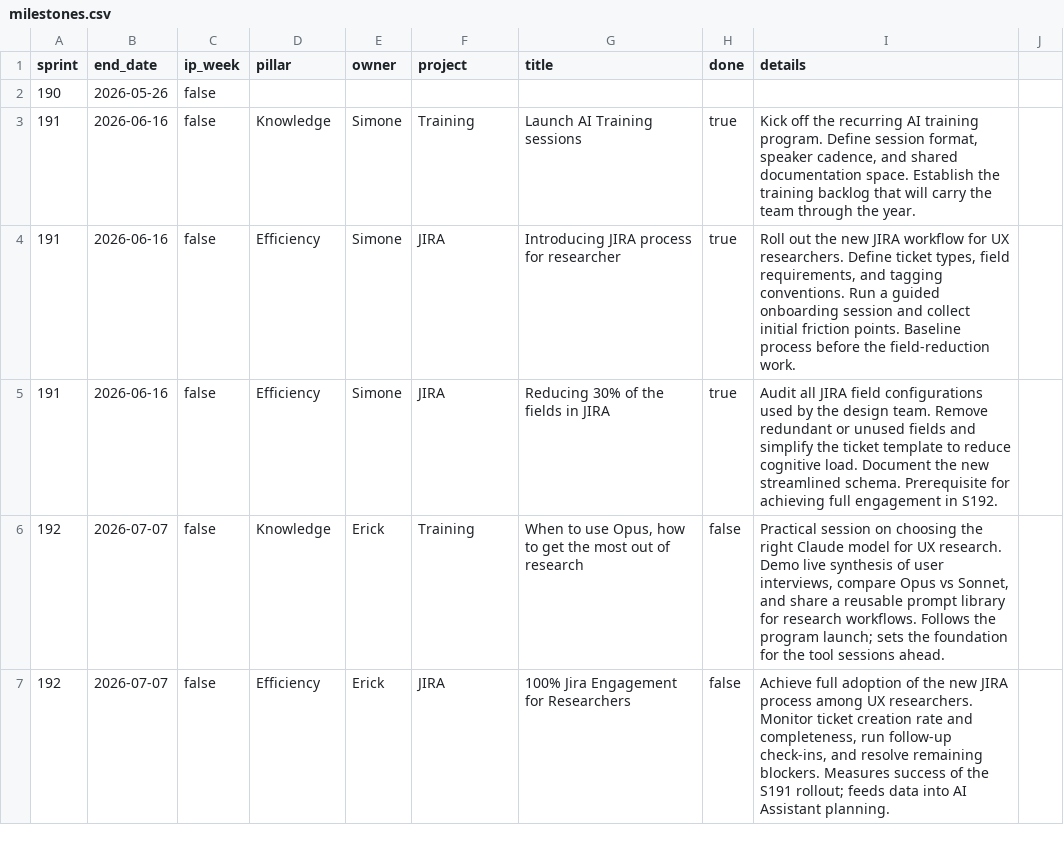
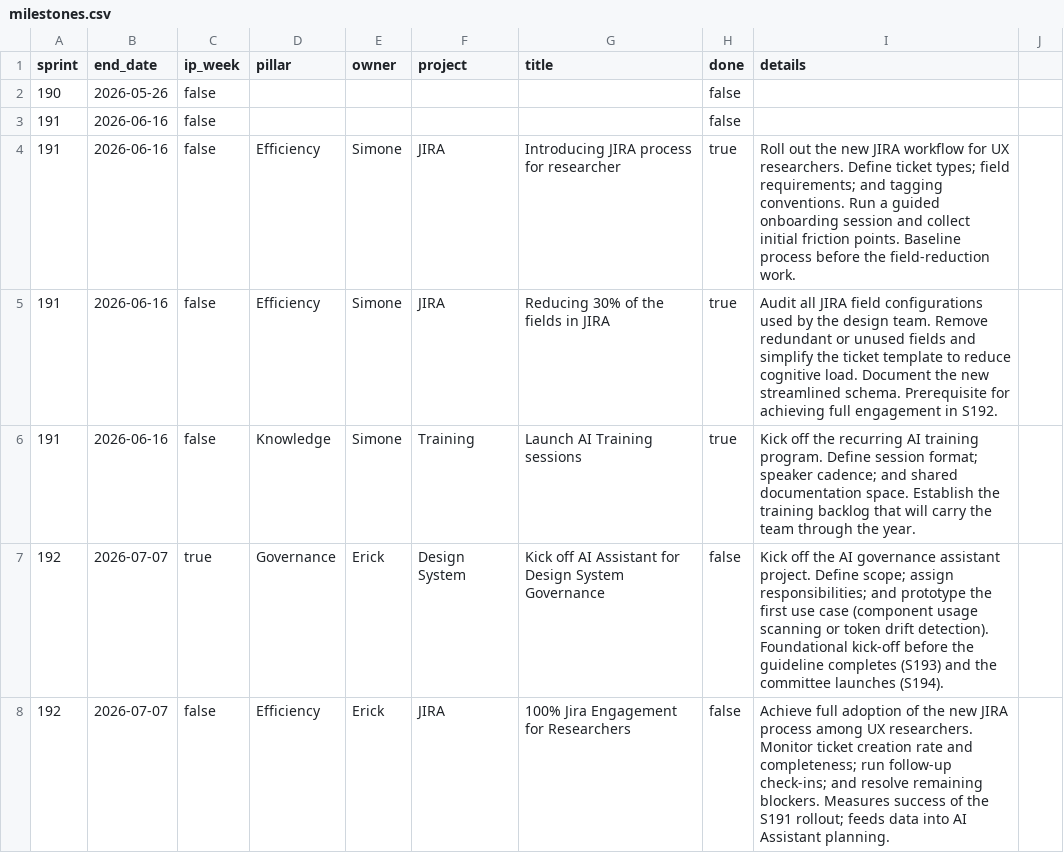
Before and after one commit to simoneNICE/NICE-UX-Process-Presentation, a CSV file: src/data/milestones.csv, drawn as a sheet; only a part is shown; the diff covers the shown part only.

Commit message:
chore: aggiorna milestone da Excel (tutti e tre i pilastri)

```diff
--- a/src/data/milestones.csv
+++ b/src/data/milestones.csv
@@ -1,7 +1,8 @@
 sprint,end_date,ip_week,pillar,owner,project,title,done,details
-190,2026-05-26,false,,,,,,
-191,2026-06-16,false,Knowledge,Simone,Training,Launch AI Training sessions,true,"Kick off the recurring AI training program. Define session format, speaker cadence, and shared documentation space. Establish the training backlog that will carry the team through the year."
-191,2026-06-16,false,Efficiency,Simone,JIRA,Introducing JIRA process for researcher,true,"Roll out the new JIRA workflow for UX researchers. Define ticket types, field requirements, and tagging conventions. Run a guided onboarding session and collect initial friction points. Baseline process before the field-reduction work."
+190,2026-05-26,false,,,,,false,
+191,2026-06-16,false,,,,,false,
+191,2026-06-16,false,Efficiency,Simone,JIRA,Introducing JIRA process for researcher,true,Roll out the new JIRA workflow for UX researchers. Define ticket types; field requirements; and tagging conventions. Run a guided onboarding session and collect initial friction points. Baseline process before the field-reduction work.
 191,2026-06-16,false,Efficiency,Simone,JIRA,Reducing 30% of the fields in JIRA,true,Audit all JIRA field configurations used by the design team. Remove redundant or unused fields and simplify the ticket template to reduce cognitive load. Document the new streamlined schema. Prerequisite for achieving full engagement in S192.
-192,2026-07-07,false,Knowledge,Erick,Training,"When to use Opus, how to get the most out of research",false,"Practical session on choosing the right Claude model for UX research. Demo live synthesis of user interviews, compare Opus vs Sonnet, and share a reusable prompt library for research workflows. Follows the program launch; sets the foundation for the tool sessions ahead."
-192,2026-07-07,false,Efficiency,Erick,JIRA,100% Jira Engagement for Researchers,false,"Achieve full adoption of the new JIRA process among UX researchers. Monitor ticket creation rate and completeness, run follow-up check-ins, and resolve remaining blockers. Measures success of the S191 rollout; feeds data into AI Assistant planning."
+191,2026-06-16,false,Knowledge,Simone,Training,Launch AI Training sessions,true,Kick off the recurring AI training program. Define session format; speaker cadence; and shared documentation space. Establish the training backlog that will carry the team through the year.
+192,2026-07-07,true,Governance,Erick,Design System,Kick off AI Assistant for Design System Governance,false,Kick off the AI governance assistant project. Define scope; assign responsibilities; and prototype the first use case (component usage scanning or token drift detection). Foundational kick-off before the guideline completes (S193) and the committee launches (S194).
+192,2026-07-07,false,Efficiency,Erick,JIRA,100% Jira Engagement for Researchers,false,Achieve full adoption of the new JIRA process among UX researchers. Monitor ticket creation rate and completeness; run follow-up check-ins; and resolve remaining blockers. Measures success of the S191 rollout; feeds data into AI Assistant planning.
```
Also changed, not shown: 14 added rows, 3 removed rows and 51 edited cells elsewhere in this file.
